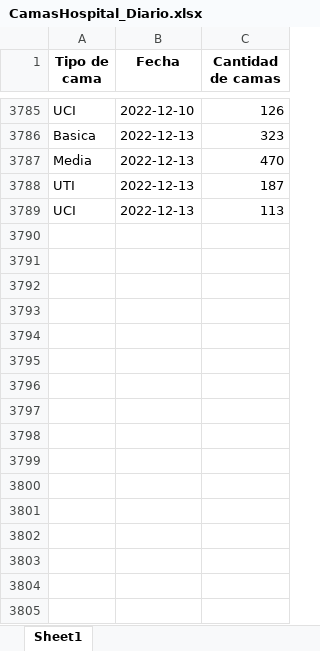
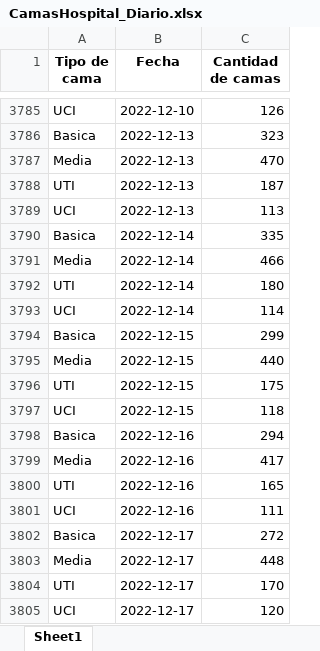
Before and after one commit to Sud-Austral/COVID_CL, an Excel workbook: Hospitales/CamasHospital_Diario.xlsx, sheet Sheet1, drawn as a sheet; only a part is shown, gaps mark what is left out; values as stored, in another font and other column widths than the file's, no borders; the diff names each change by its address in the sheet, - before the commit and + after, or states it on an @@ line.

```diff
--- a/Hospitales/CamasHospital_Diario.xlsx (sheet Sheet1)
+++ b/Hospitales/CamasHospital_Diario.xlsx (sheet Sheet1)
+row 3790: Basica | 2022-12-14 | 335
+row 3791: Media | 2022-12-14 | 466
+row 3792: UTI | 2022-12-14 | 180
+row 3793: UCI | 2022-12-14 | 114
+row 3794: Basica | 2022-12-15 | 299
+row 3795: Media | 2022-12-15 | 440
+row 3796: UTI | 2022-12-15 | 175
+row 3797: UCI | 2022-12-15 | 118
+row 3798: Basica | 2022-12-16 | 294
+row 3799: Media | 2022-12-16 | 417
+row 3800: UTI | 2022-12-16 | 165
+row 3801: UCI | 2022-12-16 | 111
+row 3802: Basica | 2022-12-17 | 272
+row 3803: Media | 2022-12-17 | 448
+row 3804: UTI | 2022-12-17 | 170
+row 3805: UCI | 2022-12-17 | 120
```
Also changed, not shown: Hospitales/Hospitales.xlsx, Hospitales/Hospitalizados_UCI_Etario.xlsx, 1 other file.
